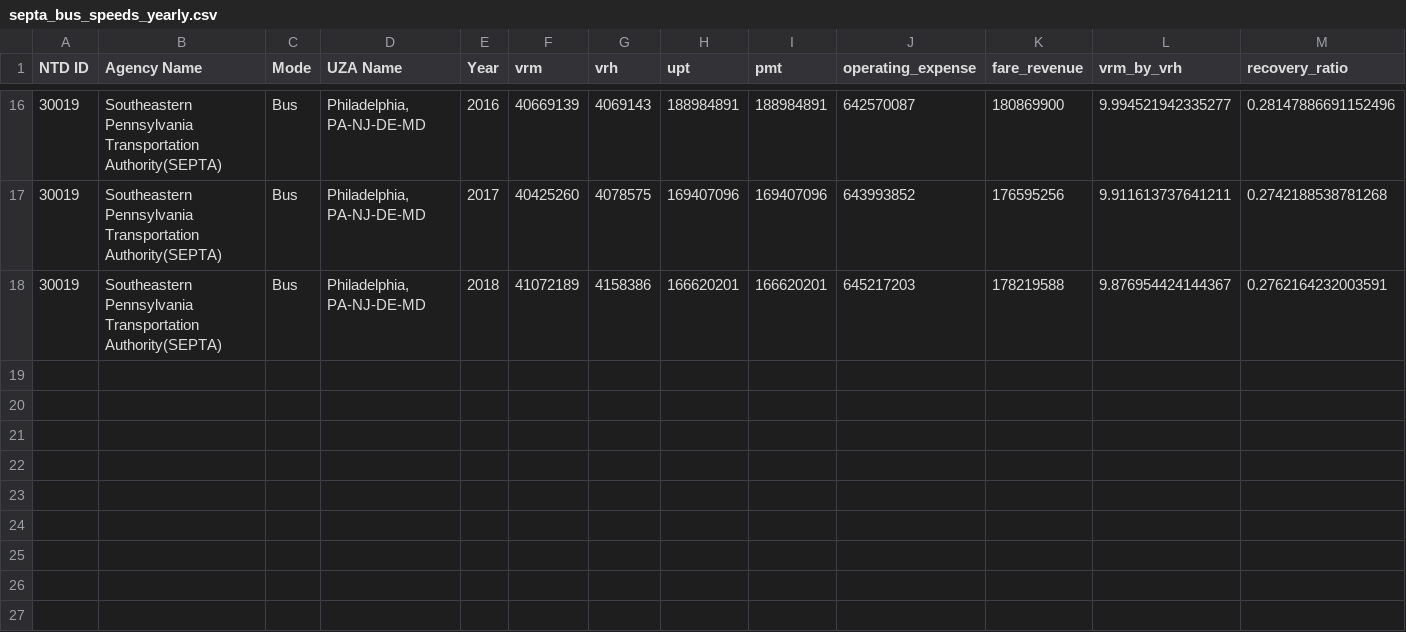
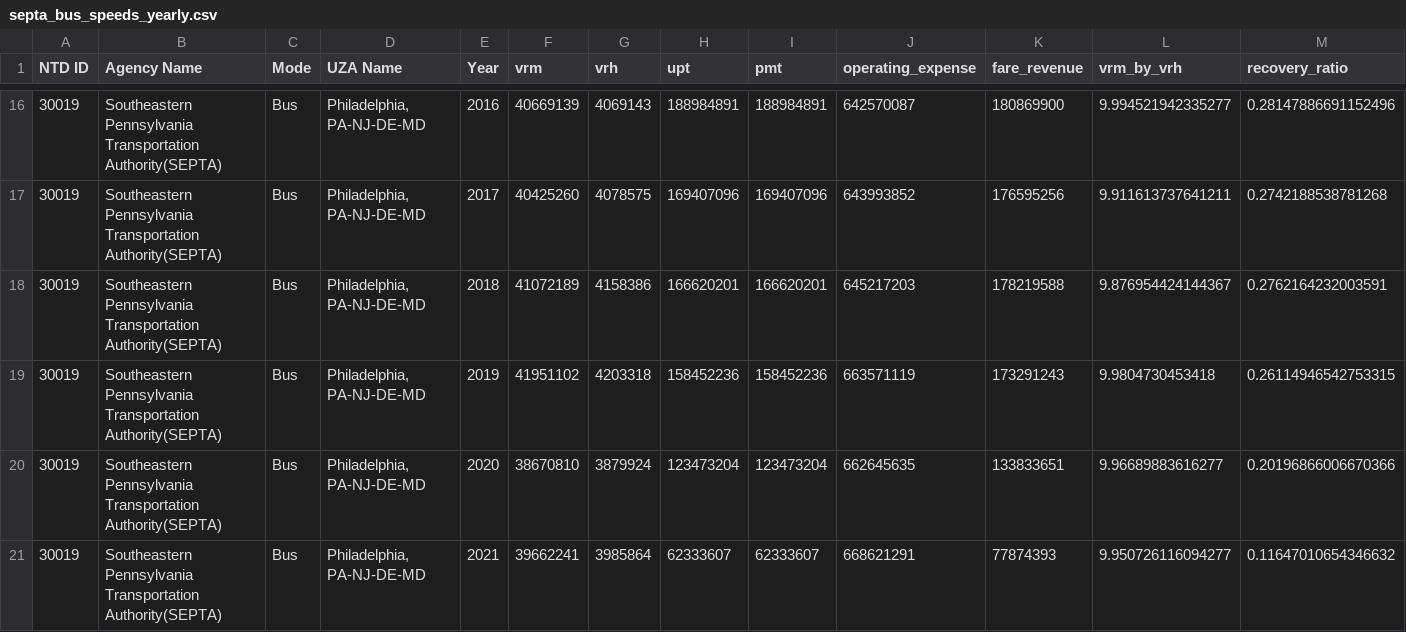
Before and after one commit to andrewsimpsonphl/ntd-data-analysis, a CSV file: outputs/data/septa_bus_speeds_yearly.csv, drawn as a sheet; only a part is shown, gaps mark what is left out; rows hold the shown columns only; the diff names each change by its address in the sheet, - before the commit and + after, or states it on an @@ line.

Commit message:
Data updates

```diff
--- a/outputs/data/septa_bus_speeds_yearly.csv
+++ b/outputs/data/septa_bus_speeds_yearly.csv
+row 19: 30019 | Southeastern Pennsylvania Transportation Authority(SEPTA) | Bus | Philadelphia, PA-NJ-DE-MD | 2019 | 41951102 | 4203318 | 158452236 | 158452236 | 663571119 | 173291243 | 9.9804730453418 | 0.26114946542753315
+row 20: 30019 | Southeastern Pennsylvania Transportation Authority(SEPTA) | Bus | Philadelphia, PA-NJ-DE-MD | 2020 | 38670810 | 3879924 | 123473204 | 123473204 | 662645635 | 133833651 | 9.96689883616277 | 0.20196866006670366
+row 21: 30019 | Southeastern Pennsylvania Transportation Authority(SEPTA) | Bus | Philadelphia, PA-NJ-DE-MD | 2021 | 39662241 | 3985864 | 62333607 | 62333607 | 668621291 | 77874393 | 9.950726116094277 | 0.11647010654346632
```
Also changed, not shown: outputs/data/peer_agency_bus_speeds.csv, outputs/data/peer_city_bus_speeds.csv, 1 other file.
